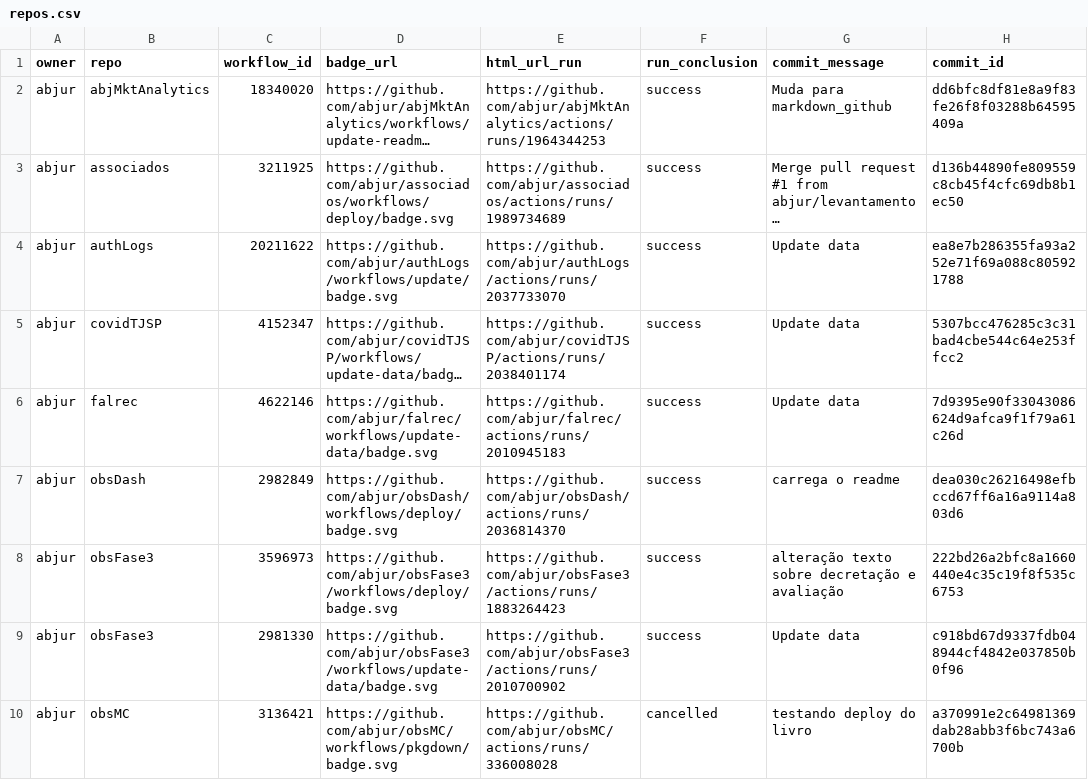
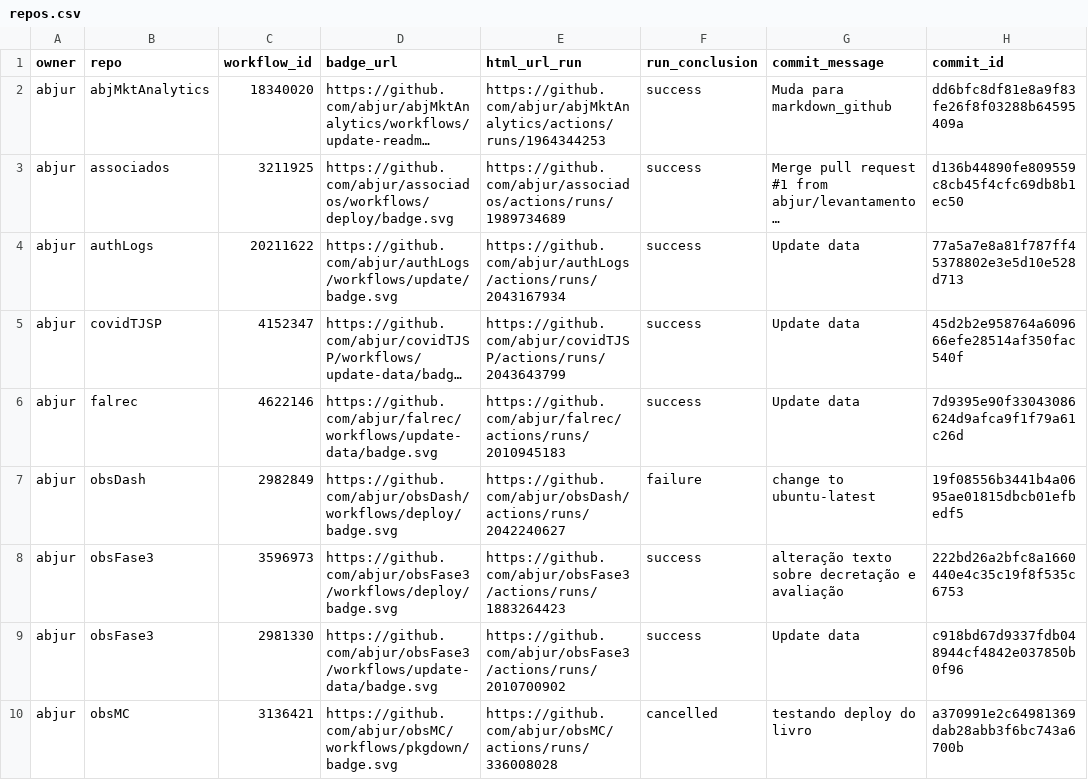
Before and after one commit to abjur/abjStatus, a CSV file: repos.csv, drawn as a sheet; only a part is shown; long unchanged cells end in …; the diff names each change by its address in the sheet, - before the commit and + after, or states it on an @@ line.

```diff
--- a/repos.csv
+++ b/repos.csv
-E4 (html_url_run): https://github.com/abjur/authLogs/actions/runs/2037733070
+E4 (html_url_run): https://github.com/abjur/authLogs/actions/runs/2043167934
-H4 (commit_id): ea8e7b286355fa93a252e71f69a088c805921788
+H4 (commit_id): 77a5a7e8a81f787ff45378802e3e5d10e528d713
-E5 (html_url_run): https://github.com/abjur/covidTJSP/actions/runs/2038401174
+E5 (html_url_run): https://github.com/abjur/covidTJSP/actions/runs/2043643799
-H5 (commit_id): 5307bcc476285c3c31bad4cbe544c64e253ffcc2
+H5 (commit_id): 45d2b2e958764a609666efe28514af350fac540f
-E7 (html_url_run): https://github.com/abjur/obsDash/actions/runs/2036814370
+E7 (html_url_run): https://github.com/abjur/obsDash/actions/runs/2042240627
-F7 (run_conclusion): success
+F7 (run_conclusion): failure
-G7 (commit_message): carrega o readme
+G7 (commit_message): change to ubuntu-latest
-H7 (commit_id): dea030c26216498efbccd67ff6a16a9114a803d6
+H7 (commit_id): 19f08556b3441b4a0695ae01815dbcb01efbedf5
```
Also changed, not shown: 1 other file.
